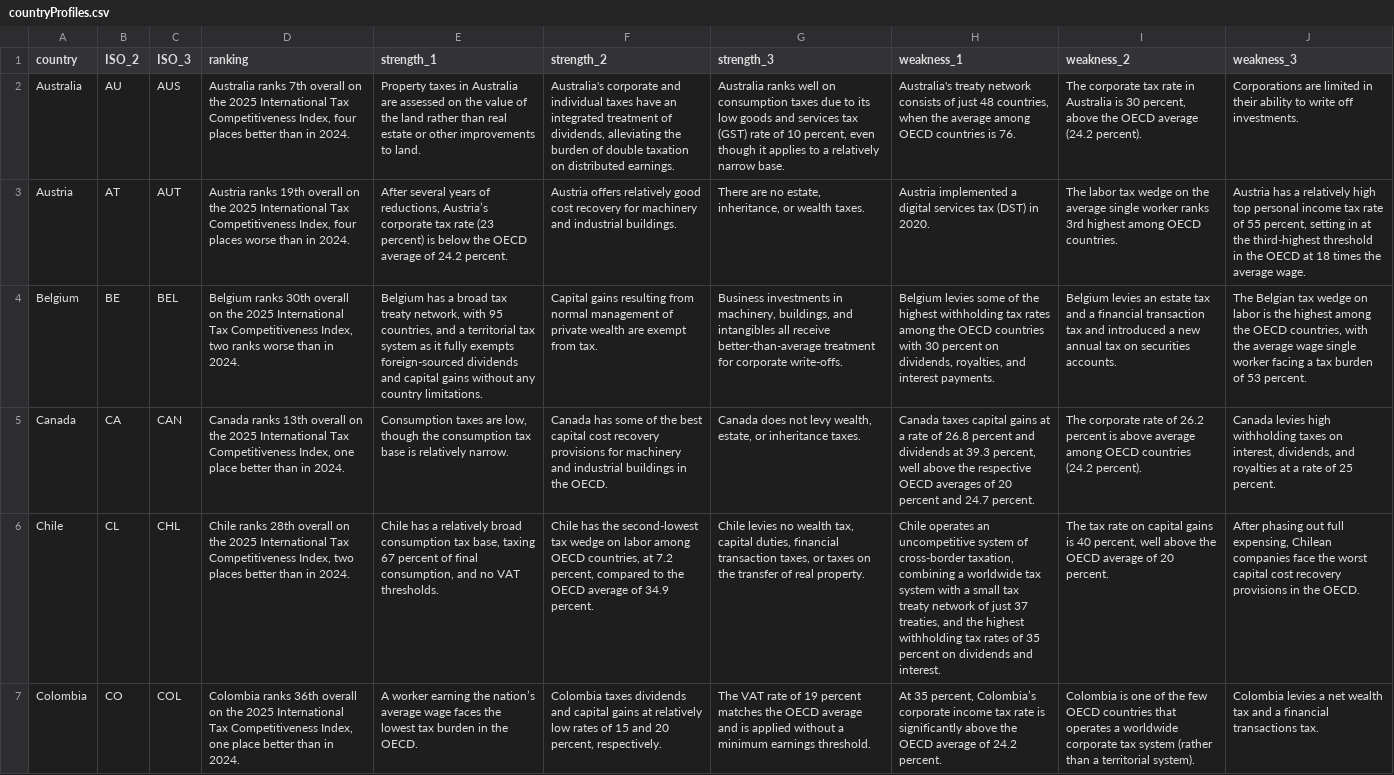
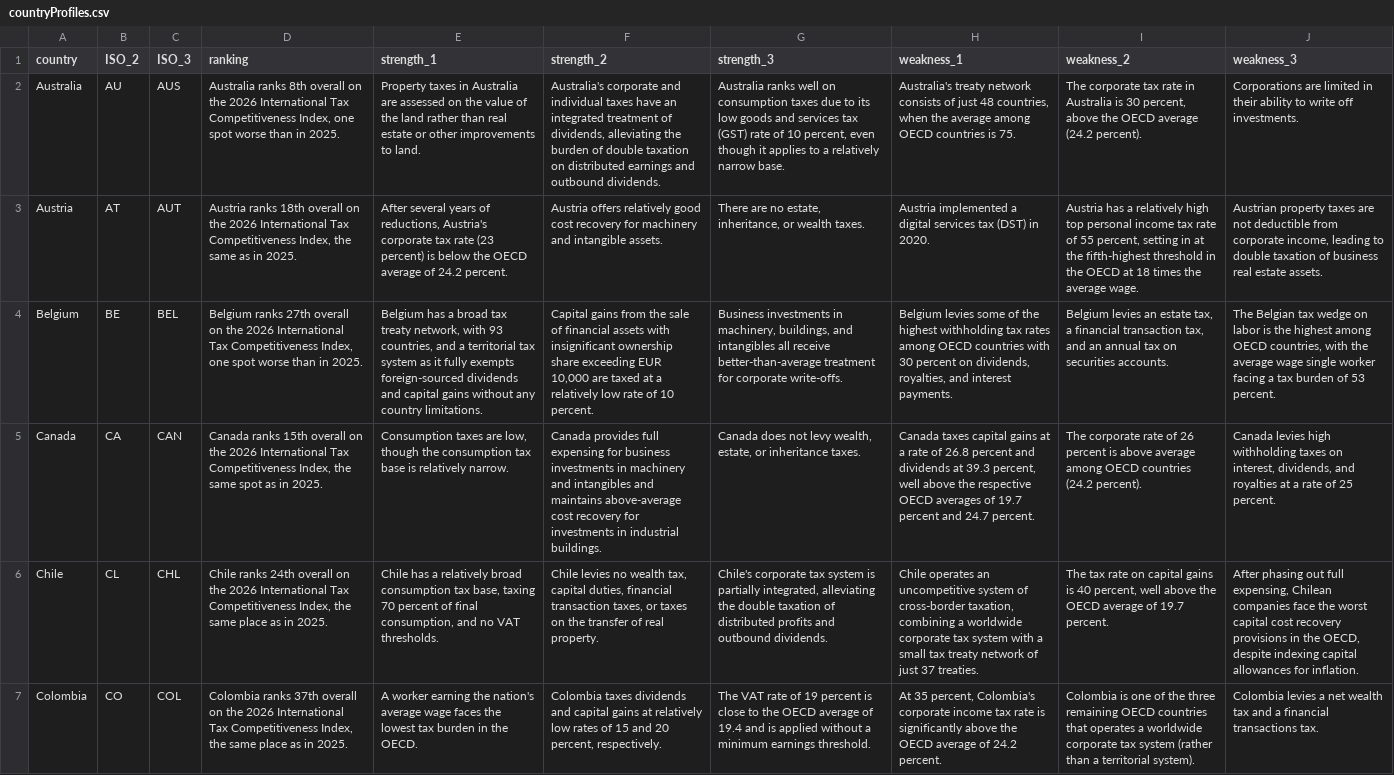
Before and after one commit to TaxFoundation/country-landing-pages, a CSV file: static/data/countryProfiles.csv, drawn as a sheet; only a part is shown; the diff covers the shown part only; the diff names each change by its address in the sheet, - before the commit and + after, or states it on an @@ line.

Commit message:
Update country profiles to the 2026 International Tax Competitiveness Index

```diff
--- a/static/data/countryProfiles.csv
+++ b/static/data/countryProfiles.csv
-D2 (ranking): Australia ranks 7th overall on the 2025 International Tax Competitiveness Index, four places better than in 2024.
+D2 (ranking): Australia ranks 8th overall on the 2026 International Tax Competitiveness Index, one spot worse than in 2025.
-F2 (strength_2): …on distributed earnings.
+F2 (strength_2): …on distributed earnings and outbound dividends.
-H2 (weakness_1): …countries is 76.
+H2 (weakness_1): …countries is 75.
-D3 (ranking): Austria ranks 19th overall on the 2025 International Tax Competitiveness Index, four places worse than in 2024.
+D3 (ranking): Austria ranks 18th overall on the 2026 International Tax Competitiveness Index, the same as in 2025.
-E3 (strength_1): …of reductions, Austria’s corporate tax…
+E3 (strength_1): …of reductions, Austria's corporate tax…
-F3 (strength_2): …machinery and industrial buildings.
+F3 (strength_2): …machinery and intangible assets.
-I3 (weakness_2): The labor tax wedge on the average single worker ranks 3rd highest among OECD countries.
+I3 (weakness_2): Austria has a relatively high top personal income tax rate of 55 percent, setting in at the fifth-highest threshold in the OECD at 18 times the average wage.
-J3 (weakness_3): Austria has a relatively high top personal income tax rate of 55 percent, setting in at the third-highest threshold in the OECD at 18 times the average wage.
+J3 (weakness_3): Austrian property taxes are not deductible from corporate income, leading to double taxation of business real estate assets.
-D4 (ranking): Belgium ranks 30th overall on the 2025 International Tax Competitiveness Index, two ranks worse than in 2024.
+D4 (ranking): Belgium ranks 27th overall on the 2026 International Tax Competitiveness Index, one spot worse than in 2025.
-E4 (strength_1): …network, with 95 countries, and…
+E4 (strength_1): …network, with 93 countries, and…
-F4 (strength_2): Capital gains resulting from normal management of private wealth are exempt from tax.
+F4 (strength_2): Capital gains from the sale of financial assets with insignificant ownership share exceeding EUR 10,000 are taxed at a relatively low rate of 10 percent.
-H4 (weakness_1): …rates among the OECD countries…
+H4 (weakness_1): …rates among OECD countries…
-I4 (weakness_2): …an estate tax and a financial transaction tax and introduced a new annual tax…
+I4 (weakness_2): …an estate tax, a financial transaction tax, and an annual tax…
-J4 (weakness_3): …highest among the OECD countries,…
+J4 (weakness_3): …highest among OECD countries,…
-D5 (ranking): Canada ranks 13th overall on the 2025 International Tax Competitiveness Index, one place better than in 2024.
+D5 (ranking): Canada ranks 15th overall on the 2026 International Tax Competitiveness Index, the same spot as in 2025.
-F5 (strength_2): Canada has some of the best capital cost recovery provisions for machinery and industrial buildings in the OECD.
+F5 (strength_2): Canada provides full expensing for business investments in machinery and intangibles and maintains above-average cost recovery for investments in industrial buildings.
-H5 (weakness_1): …averages of 20 percent and…
+H5 (weakness_1): …averages of 19.7 percent and…
-I5 (weakness_2): …rate of 26.2 percent is…
+I5 (weakness_2): …rate of 26 percent is…
-D6 (ranking): Chile ranks 28th overall on the 2025 International Tax Competitiveness Index, two places better than in 2024.
+D6 (ranking): Chile ranks 24th overall on the 2026 International Tax Competitiveness Index, the same place as in 2025.
-E6 (strength_1): …base, taxing 67 percent of…
+E6 (strength_1): …base, taxing 70 percent of…
-F6 (strength_2): Chile has the second-lowest tax wedge on labor among OECD countries, at 7.2 percent, compared to the OECD average of 34.9 percent.
+F6 (strength_2): Chile levies no wealth tax, capital duties, financial transaction taxes, or taxes on the transfer of real property.
-G6 (strength_3): Chile levies no wealth tax, capital duties, financial transaction taxes, or taxes on the transfer of real property.
+G6 (strength_3): Chile's corporate tax system is partially integrated, alleviating the double taxation of distributed profits and outbound dividends.
-H6 (weakness_1): …a worldwide tax system with a small tax treaty network of just 37 treaties, and the highest withholding tax rates of 35 percent on dividends and interest.
+H6 (weakness_1): …a worldwide corporate tax system with a small tax treaty network of just 37 treaties.
-I6 (weakness_2): …average of 20 percent.
+I6 (weakness_2): …average of 19.7 percent.
-J6 (weakness_3): …in the OECD.
+J6 (weakness_3): …in the OECD, despite indexing capital allowances for inflation.
-D7 (ranking): Colombia ranks 36th overall on the 2025 International Tax Competitiveness Index, one place better than in 2024.
+D7 (ranking): Colombia ranks 37th overall on the 2026 International Tax Competitiveness Index, the same place as in 2025.
-E7 (strength_1): …earning the nation’s average wage…
+E7 (strength_1): …earning the nation's average wage…
-G7 (strength_3): …19 percent matches the OECD average and is…
+G7 (strength_3): …19 percent is close to the OECD average of 19.4 and is…
-H7 (weakness_1): …35 percent, Colombia’s corporate income…
+H7 (weakness_1): …35 percent, Colombia's corporate income…
-I7 (weakness_2): …of the few OECD countries…
+I7 (weakness_2): …of the three remaining OECD countries…
```
Also changed, not shown: 122 edited cells elsewhere in this file.
